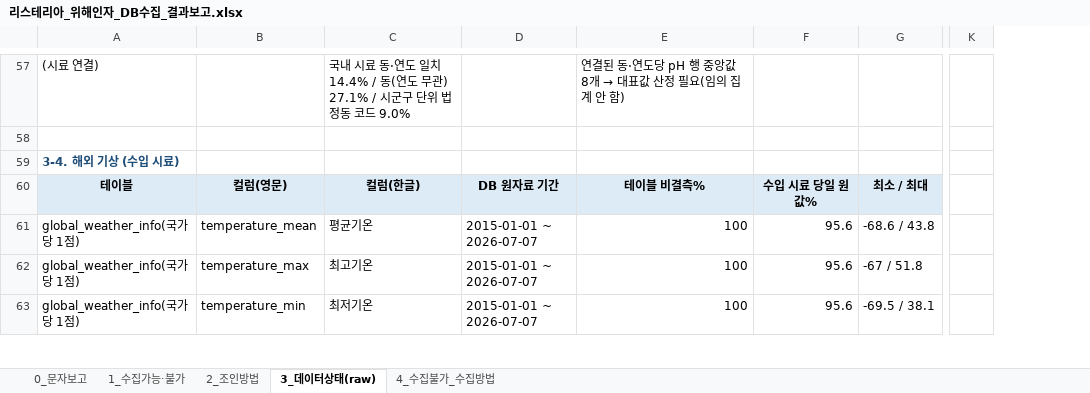
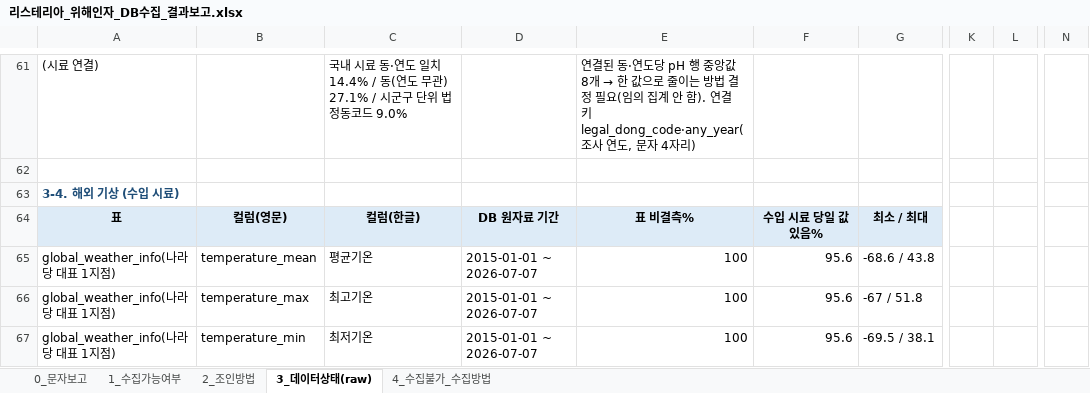
Before and after one commit to cjsdudwls1/listeria2026, an Excel workbook: 리스테리아ML/docs/리스테리아_위해인자_DB수집_결과보고.xlsx, sheet 3_데이터상태(raw), drawn as a sheet; only a part is shown, gaps mark what is left out; values as stored, in another font and other column widths than the file's, no borders; addresses are those after the commit; the diff covers the shown part only; the diff names each change by its address in the sheet, - before the commit and + after, or states it on an @@ line.

```diff
--- a/리스테리아ML/docs/리스테리아_위해인자_DB수집_결과보고.xlsx (sheet 3_데이터상태(raw))
+++ b/리스테리아ML/docs/리스테리아_위해인자_DB수집_결과보고.xlsx (sheet 3_데이터상태(raw))
-sheet tab: 1_수집가능·불가
+sheet tab: 1_수집가능여부
+column L, empty
+column N, empty
-C61: …법정동 코드 9.0%
+C61: …법정동코드 9.0%
@@ E61: …8개 → 대표값 산정 필요(임의 집계 안 함) → …8개 → 한 값으로 줄이는 방법 결정 필요(임의 집계 안 함). 연결 키 legal_dong_code·any_year(조사 연도, 문자 4자리) @@
-A64: 테이블
+A64: 표
-E64: 테이블 비결측%
+E64: 표 비결측%
-F64: 수입 시료 당일 원값%
+F64: 수입 시료 당일 값 있음%
-A65:A67: global_weather_info(국가당 1점)
+A65:A67: global_weather_info(나라당 대표 1지점)
```
Also changed, not shown: 5 added rows, 3 removed rows and 105 edited cells elsewhere in this sheet, sheet 1_수집가능여부, sheet 0_문자보고, sheet 4_수집불가_수집방법, sheet 2_조인방법, 23 other files.
